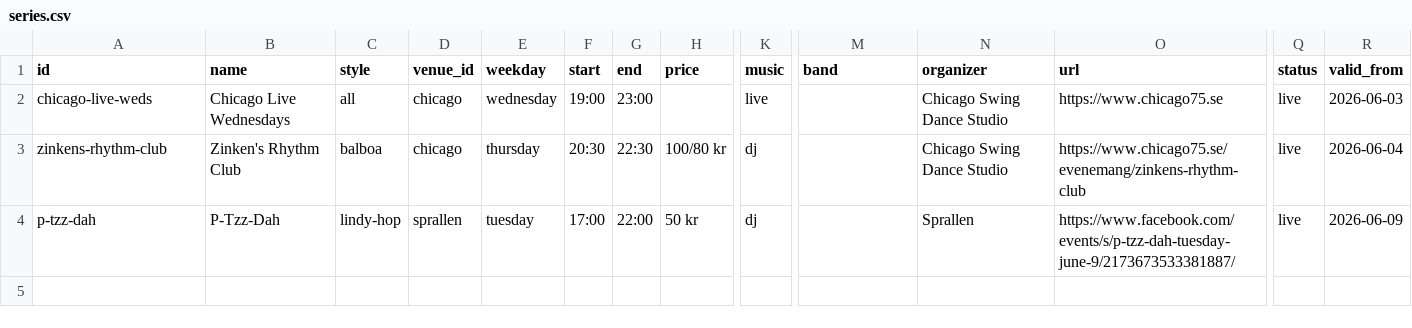
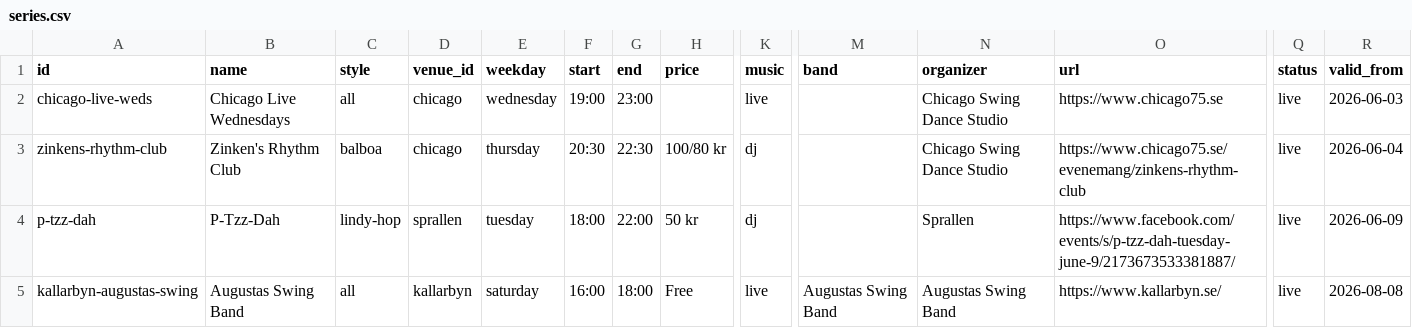
Before and after one commit to ranveeraggarwal/swsthlm, a CSV file: data/series.csv, drawn as a sheet; only a part is shown, gaps mark what is left out; rows hold the shown columns only; the diff names each change by its address in the sheet, - before the commit and + after, or states it on an @@ line.

```diff
--- a/data/series.csv
+++ b/data/series.csv
-F4 (start): 17:00
+F4 (start): 18:00
+row 5: kallarbyn-augustas-swing | Augustas Swing Band | all | kallarbyn | saturday | 16:00 | 18:00 | Free | live | Augustas Swing Band | Augustas Swing Band | https://www.kallarbyn.se/ | live | 2026-08-08
```
Also changed, not shown: data/oneoffs.csv, data/venues.csv.
